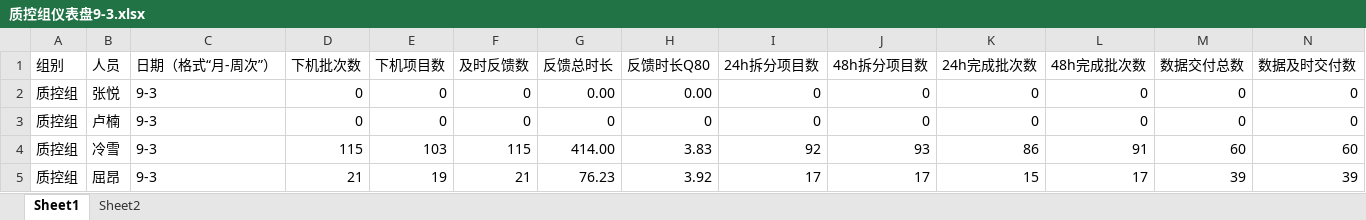
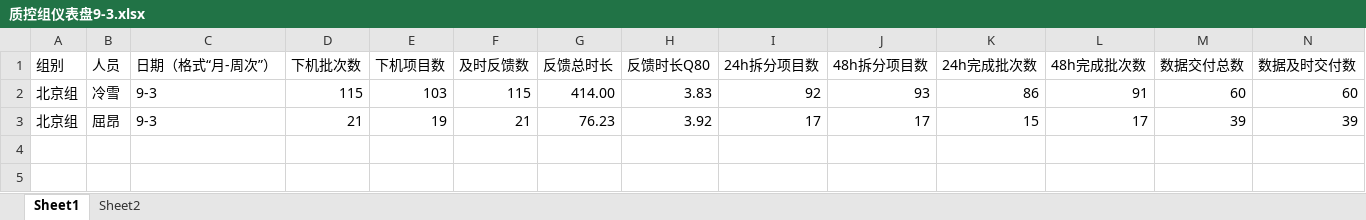
Before and after one commit to komais/chart, an Excel workbook: data/QC/质控组仪表盘9-3.xlsx, sheet Sheet1, drawn as a sheet; only a part is shown; values as stored, in another font and other column widths than the file's, no borders; removed rows and columns are numbered as before the commit, all else as after; rows hold the shown columns only; the diff names each change by its address in the sheet, - before the commit and + after, or states it on an @@ line.

```diff
--- a/data/QC/质控组仪表盘9-3.xlsx (sheet Sheet1)
+++ b/data/QC/质控组仪表盘9-3.xlsx (sheet Sheet1)
-row 2: 质控组 | 张悦 | 9-3 | 0 | 0 | 0 | 0.00 | 0.00 | 0 | 0 | 0 | 0 | 0 | 0
-row 3: 质控组 | 卢楠 | 9-3 | 0 | 0 | 0 | 0 | 0 | 0 | 0 | 0 | 0 | 0 | 0
-A2:A3 (组别): 质控组
+A2:A3 (组别): 北京组
```
Also changed, not shown: sheet Sheet2, data/QC/质控组仪表盘8-1.xlsx, data/QC/质控组仪表盘8-2.xlsx, 32 other files.
